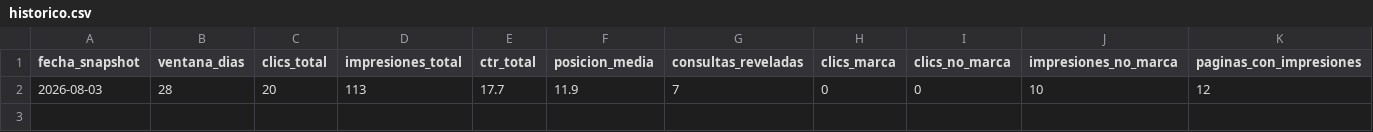
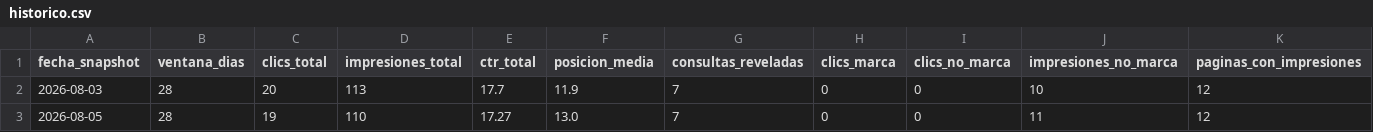
Before and after one commit to devYoryet/prunavita, a CSV file: seo-system/seguimiento/historico.csv, drawn as a sheet; the diff names each change by its address in the sheet, - before the commit and + after, or states it on an @@ line.

```diff
--- a/seo-system/seguimiento/historico.csv
+++ b/seo-system/seguimiento/historico.csv
+row 3: 2026-08-05 | 28 | 19 | 110 | 17.27 | 13.0 | 7 | 0 | 0 | 11 | 12
```
Also changed, not shown: 2 other files.
